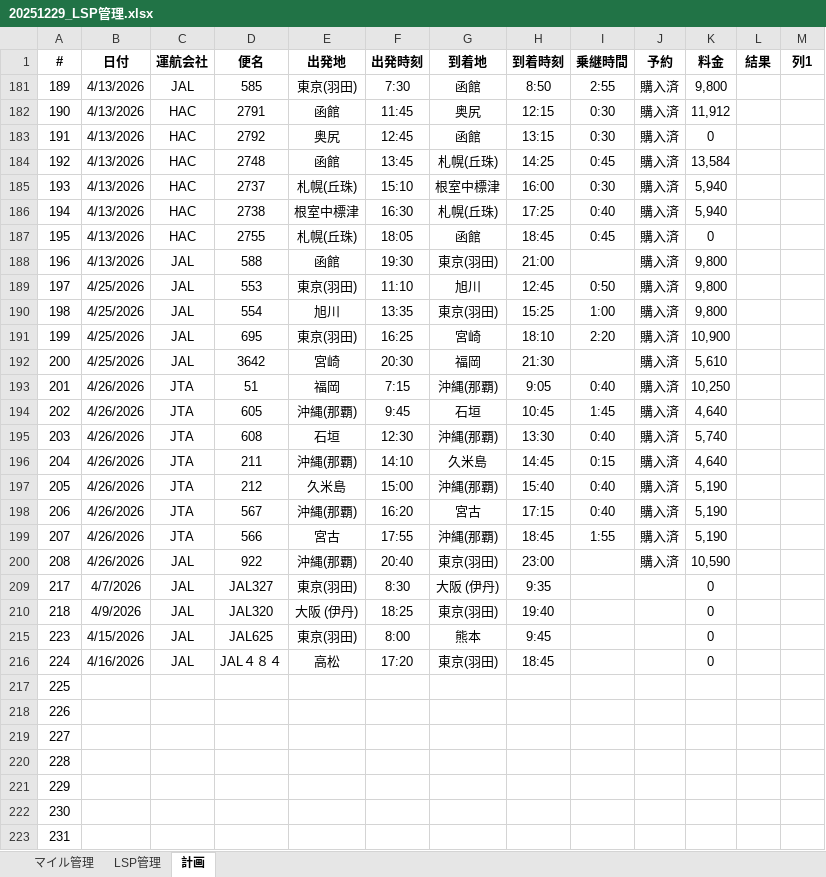
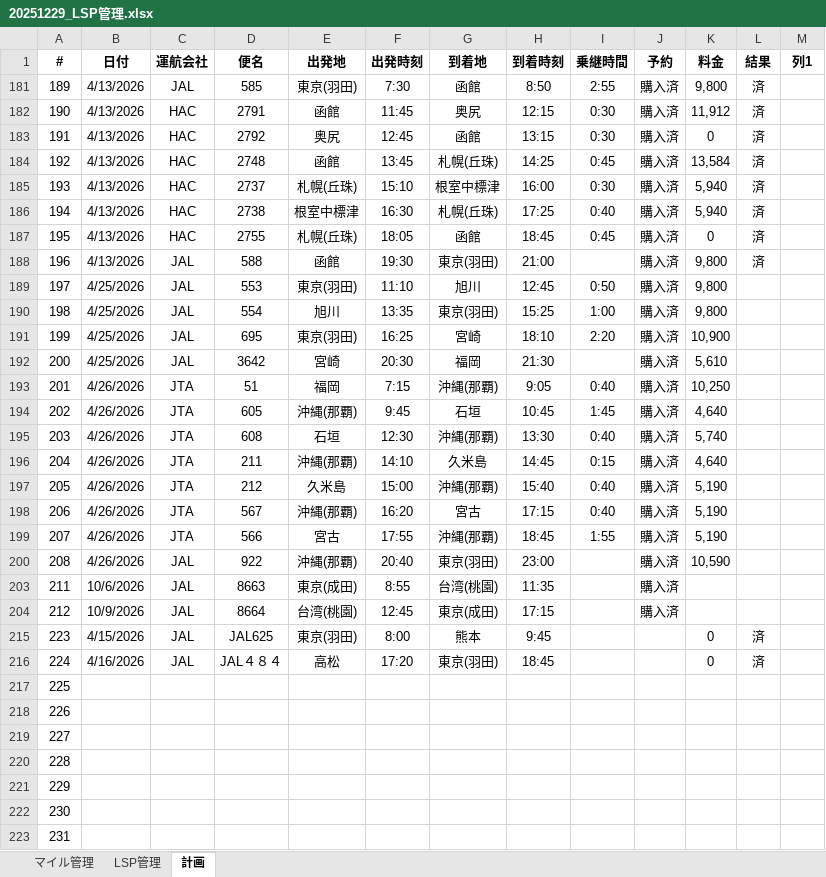
Before and after one commit to mineo1178/jal-status-viewer, an Excel workbook: data/20251229_LSP管理.xlsx, sheet 計画, drawn as a sheet; only a part is shown; values as stored, in another font and other column widths than the file's, no borders; table styles not drawn; removed rows and columns are numbered as before the commit, all else as after; the diff names each change by its address in the sheet, - before the commit and + after, or states it on an @@ line.

```diff
--- a/data/20251229_LSP管理.xlsx (sheet 計画)
+++ b/data/20251229_LSP管理.xlsx (sheet 計画)
-L181:L188 (結果): (empty)
+L181:L188 (結果): 済
-row 209: 217 | 4/7/2026 | JAL | JAL327 | 東京(羽田) | 8:30 | 大阪 (伊丹) | 9:35 |  |  | 0
-row 210: 218 | 4/9/2026 | JAL | JAL320 | 大阪 (伊丹) | 18:25 | 東京(羽田) | 19:40 |  |  | 0
@@ row 203 unhidden: 211 | 10/6/2026 | JAL | 8663 | 東京(成田) | 8:55 | 台湾(桃園) | 11:35 |  | 購入済 @@
@@ row 204 unhidden: 212 | 10/9/2026 | JAL | 8664 | 台湾(桃園) | 12:45 | 東京(成田) | 17:15 |  | 購入済 @@
-L215:L216 (結果): (empty)
+L215:L216 (結果): 済
```
Also changed, not shown: sheet マイル管理, sheet LSP管理, hidden cells, charts or pictures.
